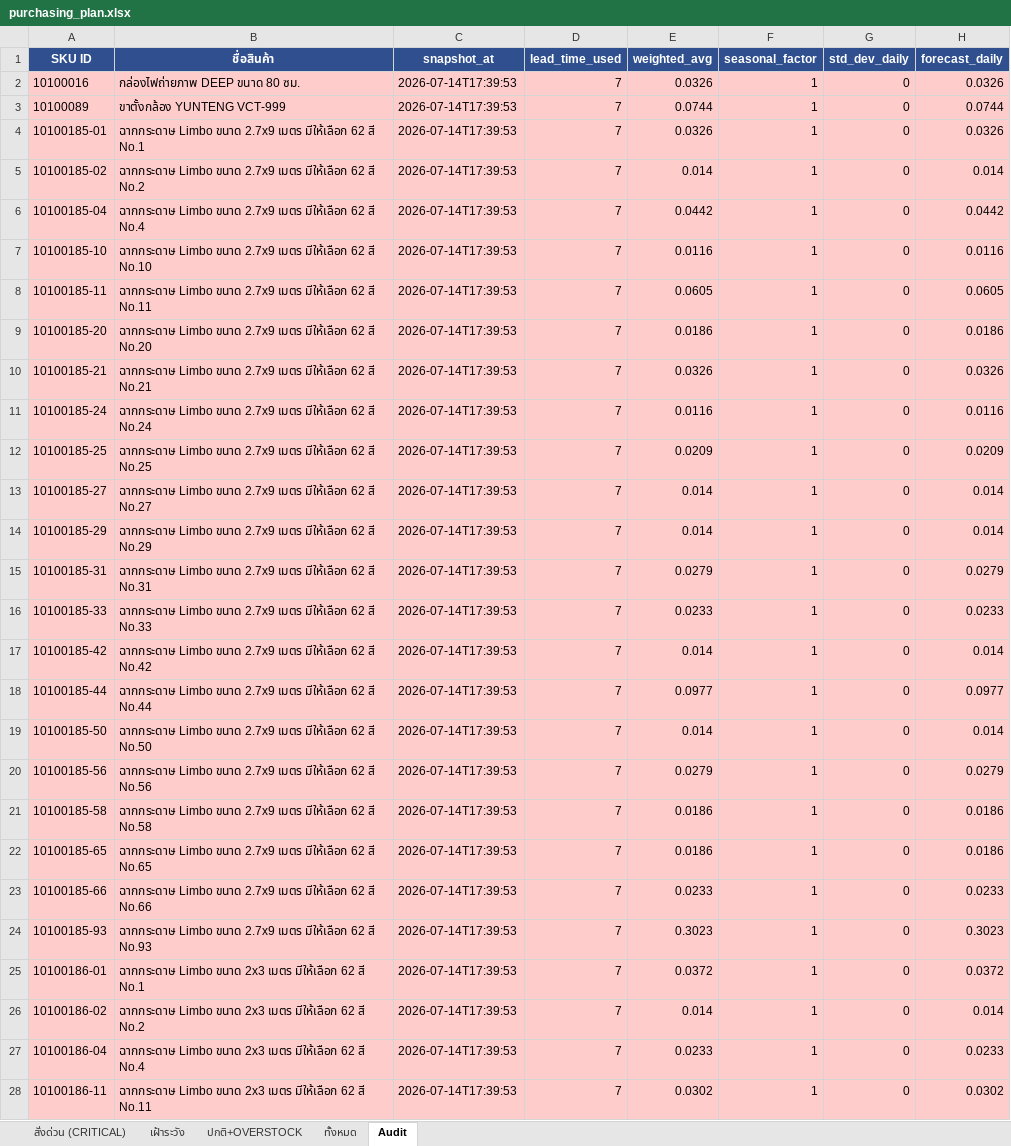
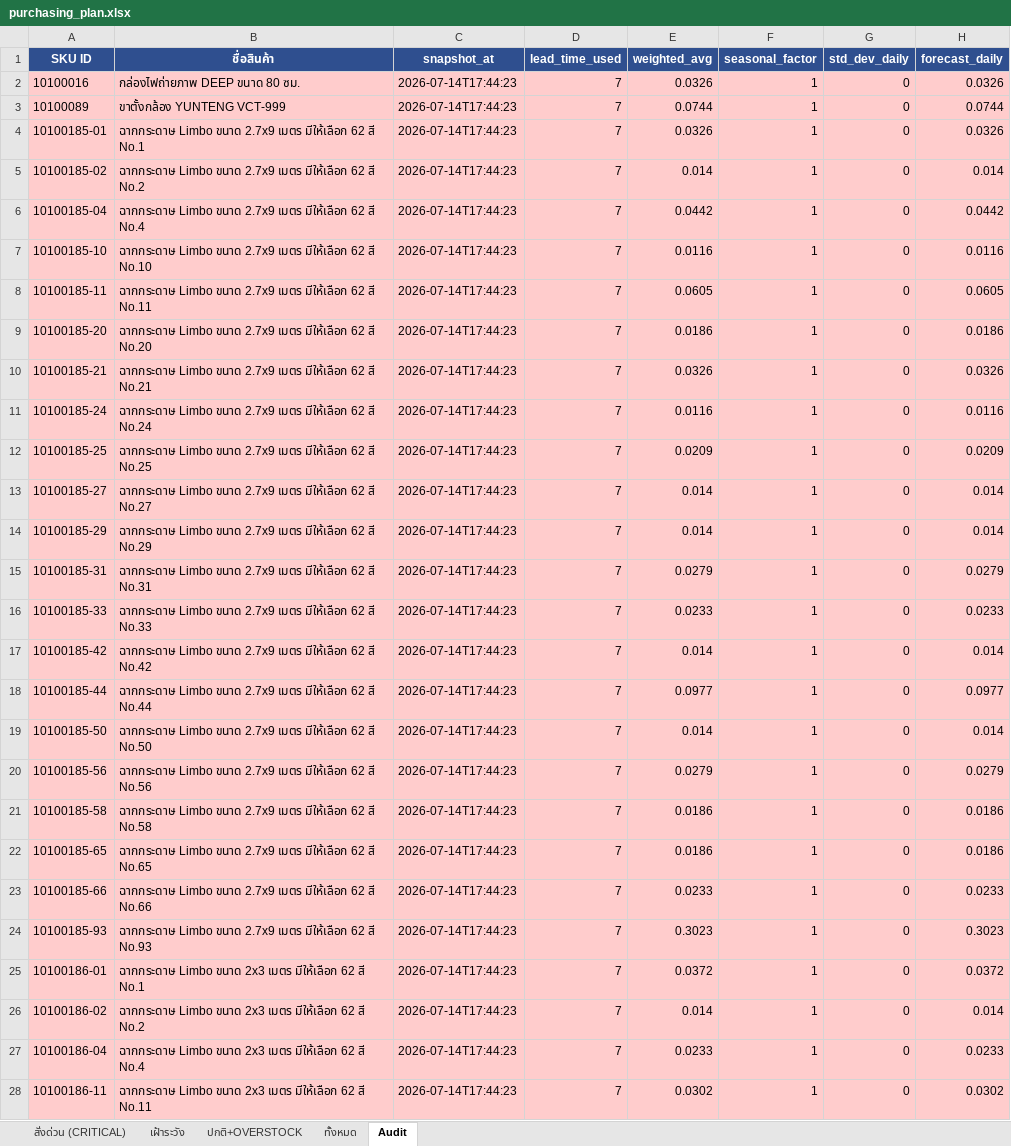
Before and after one commit to aimanproductdevelopment-design/purchase-planning, an Excel workbook: output/purchasing_plan.xlsx, sheet Audit, drawn as a sheet; only a part is shown; values as stored, in another font and other column widths than the file's, no borders; the diff covers the shown part only; the diff names each change by its address in the sheet, - before the commit and + after, or states it on an @@ line.

Commit message:
auto-update: stock 2026-07-14

```diff
--- a/output/purchasing_plan.xlsx (sheet Audit)
+++ b/output/purchasing_plan.xlsx (sheet Audit)
-C2:C28 (snapshot_at): 2026-07-14T17:39:53
+C2:C28 (snapshot_at): 2026-07-14T17:44:23
```
Also changed, not shown: 1310 edited cells elsewhere in this sheet.
